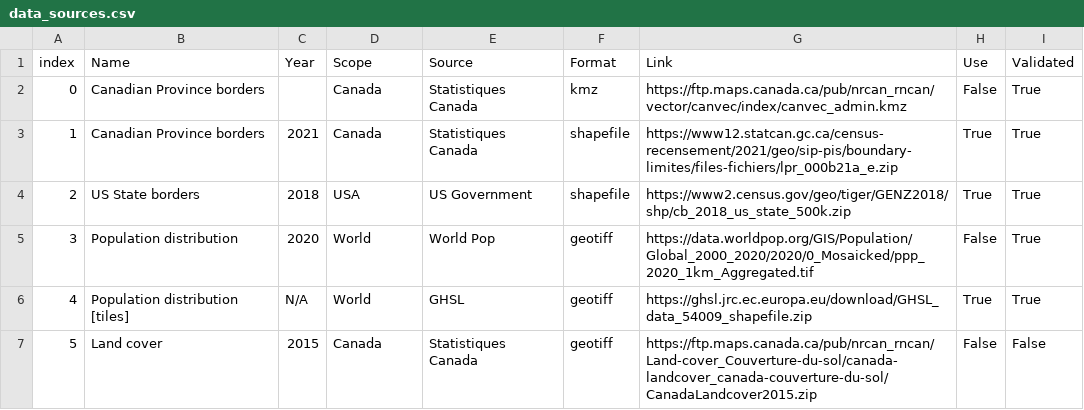
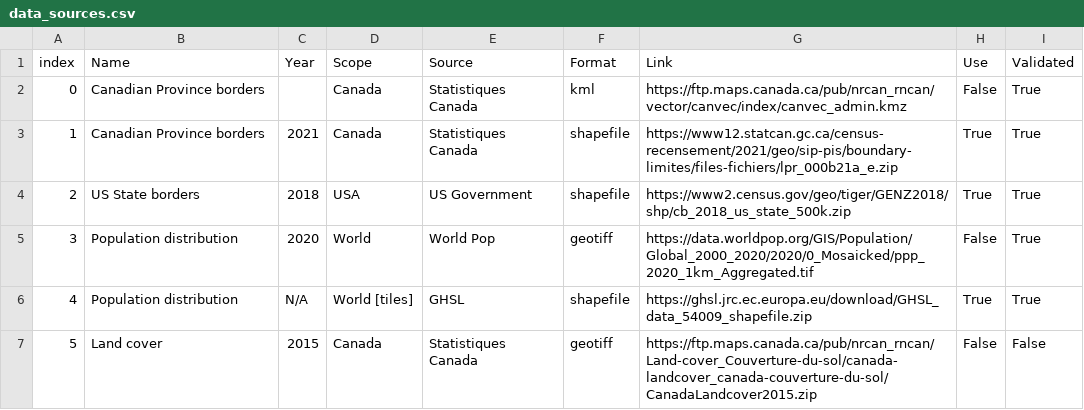
Before and after one commit to BastienBoucherat/geo6149, a CSV file: data_sources.csv, drawn as a sheet.

Commit message:
Add files via upload

```diff
--- a/data_sources.csv
+++ b/data_sources.csv
@@ -1,3 +1,3 @@
 index,Name,Year,Scope,Source,Format,Link,Use,Validated
-0,Canadian Province borders,,Canada,Statistiques Canada,kmz,https://ftp.maps.canada.ca/pub/nrcan_rncan/vector/canvec/index/canvec_admin.kmz,False,True
+0,Canadian Province borders,,Canada,Statistiques Canada,kml,https://ftp.maps.canada.ca/pub/nrcan_rncan/vector/canvec/index/canvec_admin.kmz,False,True
 1,Canadian Province borders,2021,Canada,Statistiques Canada,shapefile,https://www12.statcan.gc.ca/census-recensement/2021/geo/sip-pis/boundary-limites/files-fichiers/lpr_000b21a_e.zip,True,True
@@ -5,3 +5,3 @@ index,Name,Year,Scope,Source,Format,Link,Use,Validated
 3,Population distribution,2020,World,World Pop,geotiff,https://data.worldpop.org/GIS/Population/Global_2000_2020/2020/0_Mosaicked/ppp_2020_1km_Aggregated.tif,False,True
-4,Population distribution [tiles],N/A,World,GHSL,geotiff,https://ghsl.jrc.ec.europa.eu/download/GHSL_data_54009_shapefile.zip,True,True
+4,Population distribution,N/A,World [tiles],GHSL,shapefile,https://ghsl.jrc.ec.europa.eu/download/GHSL_data_54009_shapefile.zip,True,True
 5,Land cover,2015,Canada,Statistiques Canada,geotiff,https://ftp.maps.canada.ca/pub/nrcan_rncan/Land-cover_Couverture-du-sol/canada-landcover_canada-couverture-du-sol/CanadaLandcover2015.zip,False,False
```
